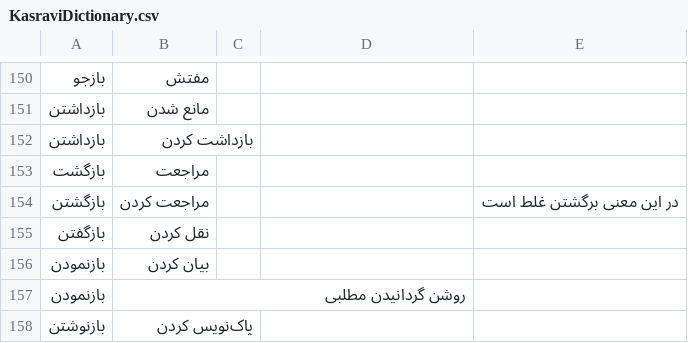
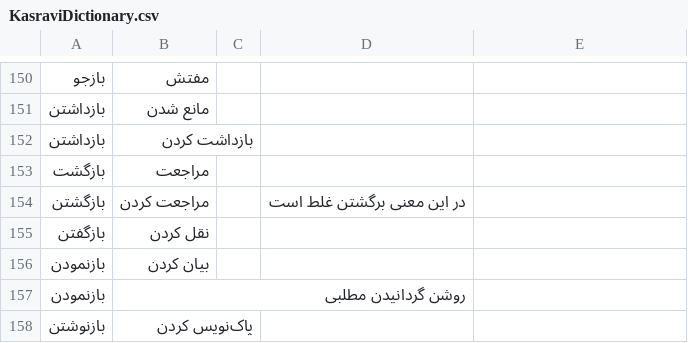
Before and after one commit to reza-latifi/Kasravi-Dictionary, a CSV file: KasraviDictionary.csv, drawn as a sheet; only a part is shown, gaps mark what is left out; the diff covers the shown part only.

```diff
--- a/KasraviDictionary.csv
+++ b/KasraviDictionary.csv
@@ -153,3 +153,3 @@
 "بازگشت",مراجعت,,,
-"بازگشتن",مراجعت کردن,,,در این معنی برگشتن غلط است
+"بازگشتن",مراجعت کردن,,در این معنی برگشتن غلط است,
 "بازگفتن",نقل کردن,,,
```
Also changed, not shown: 43 added rows and 2 edited cells elsewhere in this file.
